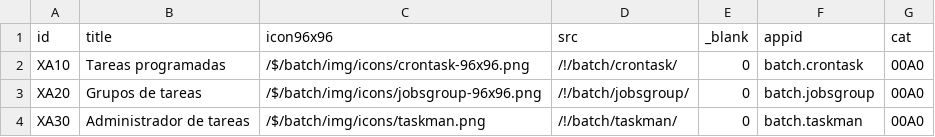
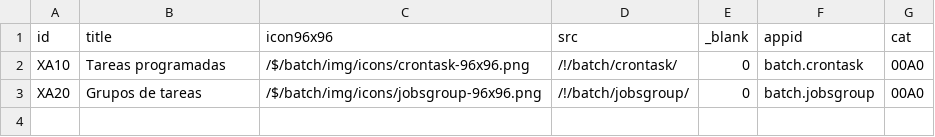
Before and after one commit to Induxsoft/dkl-batch-api, a CSV file: src/batch/_install/app_info/sys_app_shortcut.csv, drawn as a sheet.

Commit message:
update
actualizar rutas para botones de jobsgroup y taskman

```diff
--- a/src/batch/_install/app_info/sys_app_shortcut.csv
+++ b/src/batch/_install/app_info/sys_app_shortcut.csv
@@ -3,2 +3 @@
 "XA20","Grupos de tareas","/$/batch/img/icons/jobsgroup-96x96.png","/!/batch/jobsgroup/","0","batch.jobsgroup","00A0"
-"XA30","Administrador de tareas","/$/batch/img/icons/taskman.png","/!/batch/taskman/","0","batch.taskman","00A0"
```
Also changed, not shown: 2 other files.
